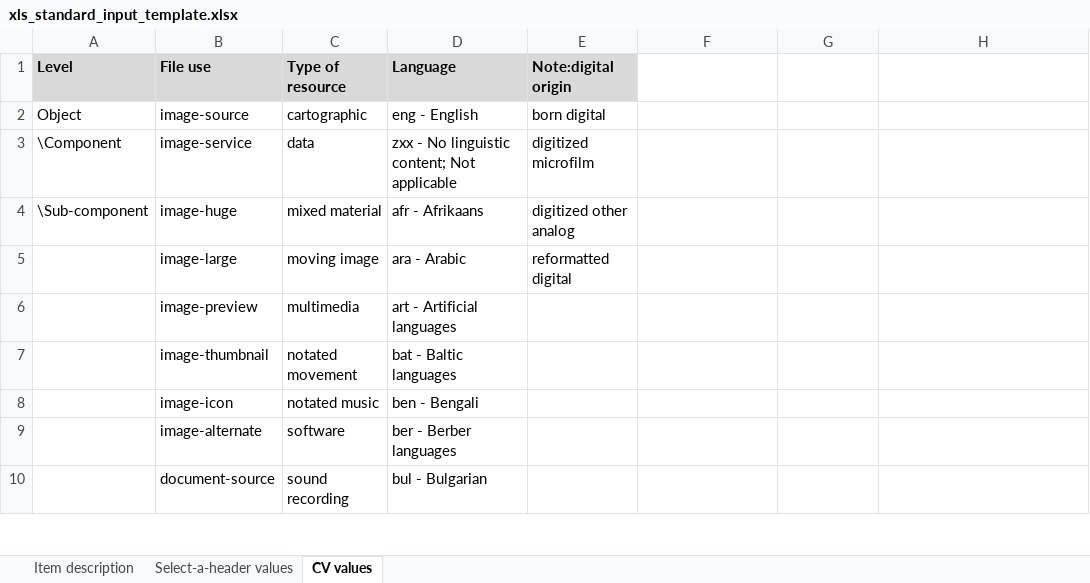
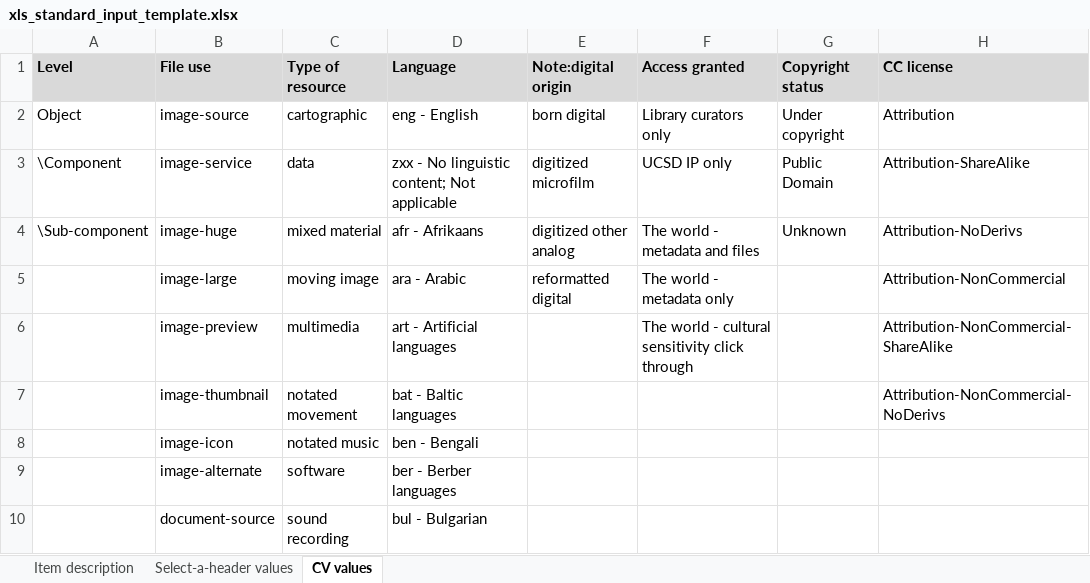
Before and after one commit to ucsdlib/damsmanager, an Excel workbook: WebContent/files/xls_standard_input_template.xlsx, sheet CV values, drawn as a sheet; only a part is shown; values as stored, in another font and other column widths than the file's, no borders; the diff names each change by its address in the sheet, - before the commit and + after, or states it on an @@ line.

```diff
--- a/WebContent/files/xls_standard_input_template.xlsx (sheet CV values)
+++ b/WebContent/files/xls_standard_input_template.xlsx (sheet CV values)
-F1: (empty)
+F1: Access granted
-F1:H1 fill: none
+F1:H1 fill: #D9D9D9
-G1: (empty)
+G1: Copyright status
-H1: (empty)
+H1: CC license
-F2 (Access granted): (empty)
+F2 (Access granted): Library curators only
-G2 (Copyright status): (empty)
+G2 (Copyright status): Under copyright
-H2 (CC license): (empty)
+H2 (CC license): Attribution
-F3 (Access granted): (empty)
+F3 (Access granted): UCSD IP only
-G3 (Copyright status): (empty)
+G3 (Copyright status): Public Domain
-H3 (CC license): (empty)
+H3 (CC license): Attribution-ShareAlike
-F4 (Access granted): (empty)
+F4 (Access granted): The world - metadata and files
-G4 (Copyright status): (empty)
+G4 (Copyright status): Unknown
-H4 (CC license): (empty)
+H4 (CC license): Attribution-NoDerivs
-F5 (Access granted): (empty)
+F5 (Access granted): The world - metadata only
-H5 (CC license): (empty)
+H5 (CC license): Attribution-NonCommercial
-F6 (Access granted): (empty)
+F6 (Access granted): The world - cultural sensitivity click through
-H6 (CC license): (empty)
+H6 (CC license): Attribution-NonCommercial-ShareAlike
-H7 (CC license): (empty)
+H7 (CC license): Attribution-NonCommercial-NoDerivs
```
Also changed, not shown: sheet Select-a-header values, sheet Item description.
